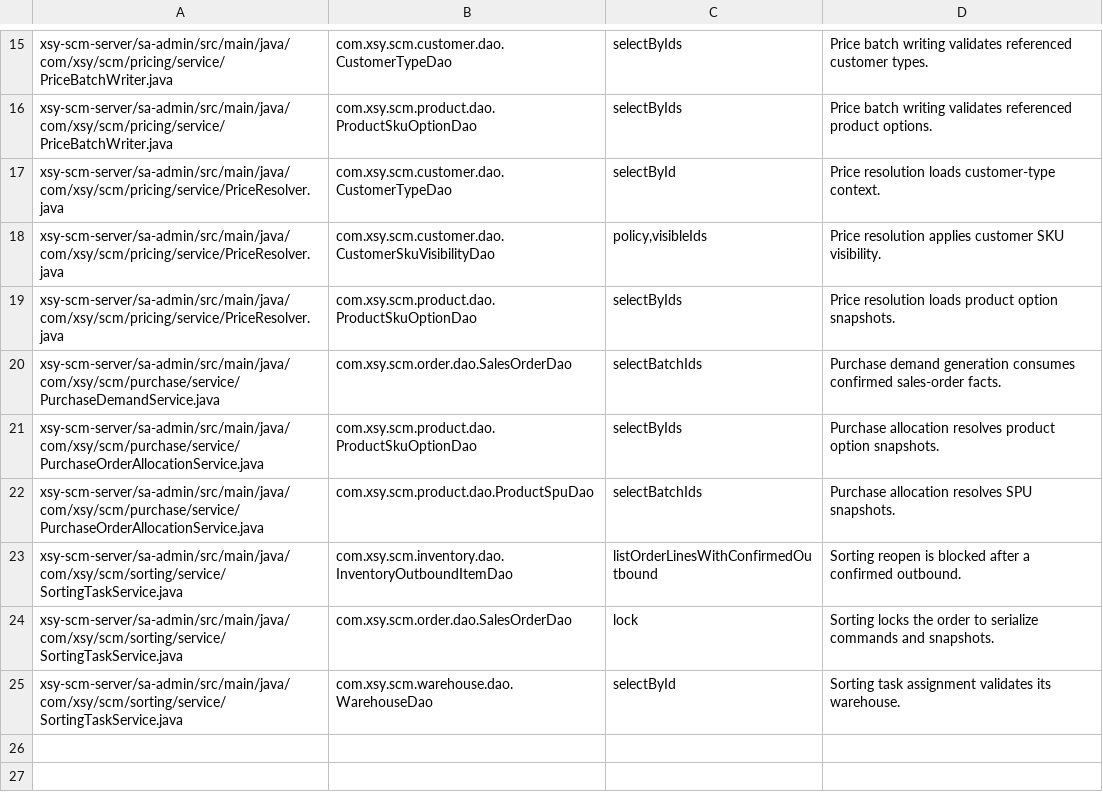
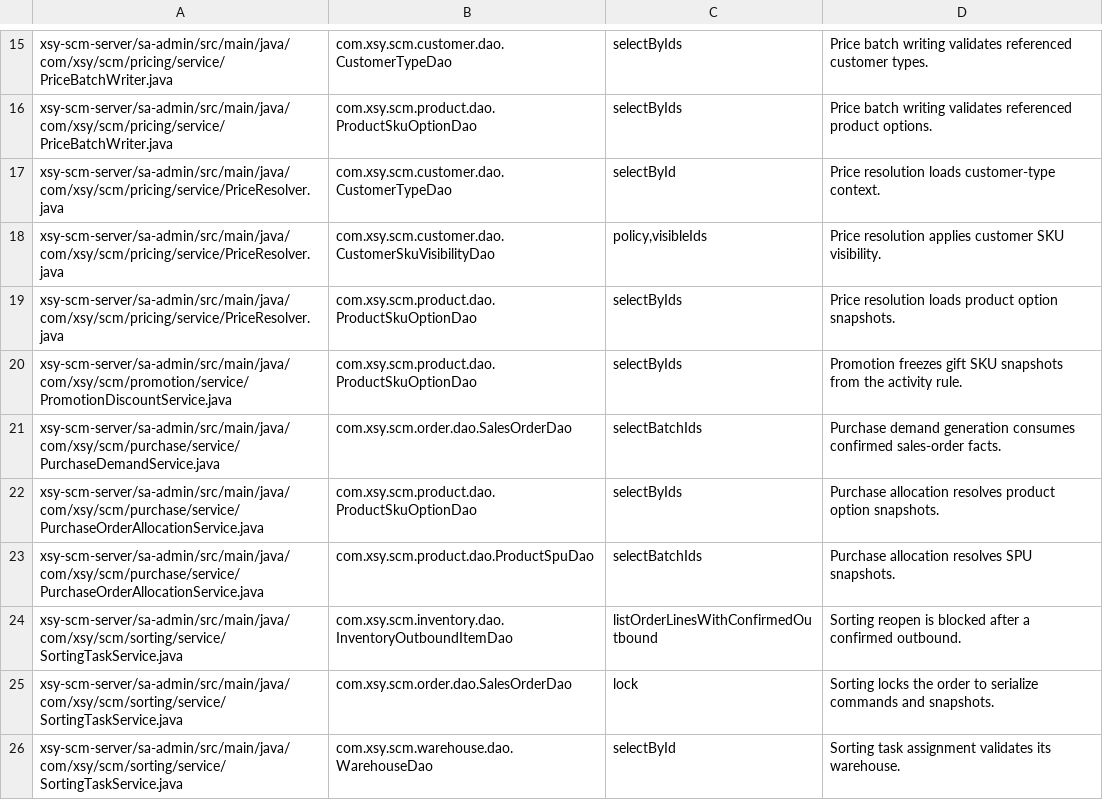
Before and after one commit to LuckilyLm/xsy-scm, a TSV file: tools/quality/cross-domain-dao-allowlist.tsv, drawn as a sheet; only a part is shown, gaps mark what is left out.

Commit message:
feat(scm): freeze gift entitlements for full-gift promotions
ADM-12 3-5a：满赠此前只返回零金额，赠品没有任何落点 —— 仓库不知道要发什么，
成本也无从归集。先让权益成为可追溯的冻结事实（出库、分拣、小票、成本都读它）。

- 新增 order_promotion_gift（V94）：唯一约束 (sales_order_id, activity_id) +
  快照不可变触发器；赠品 SKU 的编码 / 名称 / 规格 / 销售单位与数量一并冻结，
  活动改赠品或商品改名都不改变这一单已经承诺的东西
- compute 收集赠品权益：门槛按**基础合计**判定，不按逐条作用后的剩余金额 ——
  「满 100 赠 2kg」不该因为同单另有满减把门槛压没
- freeze 落库：**只有赠品、没有金额优惠的单也会冻结**，不再因 discountAmount == 0
  提前返回；反之两者都没有时仍不落任何记录
- 赠品 SKU 读不到即失败（RULE_INVALID），不冻结一条发不出货的权益 ——
  确认时暴露比发货时才暴露好
- 读路径：PromotionDiscountService.listGifts + SalesOrderDetailVO.gifts +
  订单详情展示赠品与来源活动（与 discount 分开：只有赠品的单没有优惠行）
- 跨域只读 ProductSkuOptionDao.selectByIds 取赠品快照，已登记 allowlist
- 记录满赠运行口径到 docs/decisions.md：出库挂发车时点、库存不足不阻断确认、
  赠品进分拣与小票

未开始：3-5b 发车时赠品出库（设计约束已勘察记入计划）、3-5c 赠品成本入毛利、
3-5d 赠品进分拣与小票。未运行测试、构建或迁移；V94 未执行。

```diff
--- a/tools/quality/cross-domain-dao-allowlist.tsv
+++ b/tools/quality/cross-domain-dao-allowlist.tsv
@@ -19,2 +19,3 @@ xsy-scm-server/sa-admin/src/main/java/com/xsy/scm/pricing/service/PriceResolver.
 xsy-scm-server/sa-admin/src/main/java/com/xsy/scm/pricing/service/PriceResolver.java	com.xsy.scm.product.dao.ProductSkuOptionDao	selectByIds	Price resolution loads product option snapshots.
+xsy-scm-server/sa-admin/src/main/java/com/xsy/scm/promotion/service/PromotionDiscountService.java	com.xsy.scm.product.dao.ProductSkuOptionDao	selectByIds	Promotion freezes gift SKU snapshots from the activity rule.
 xsy-scm-server/sa-admin/src/main/java/com/xsy/scm/purchase/service/PurchaseDemandService.java	com.xsy.scm.order.dao.SalesOrderDao	selectBatchIds	Purchase demand generation consumes confirmed sales-order facts.
```
Also changed, not shown: 15 other files.
